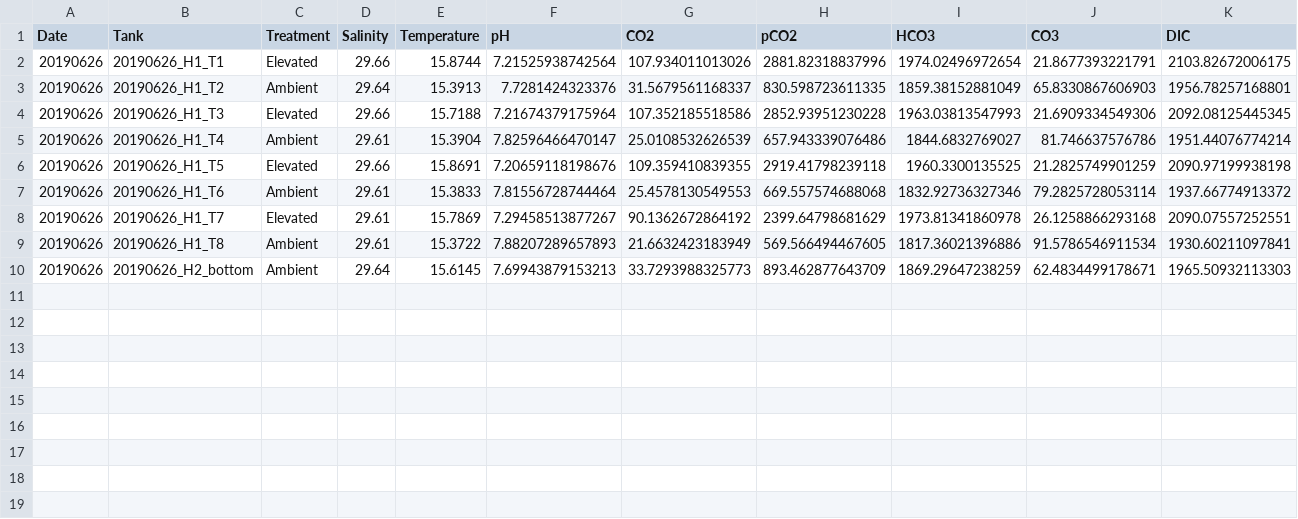
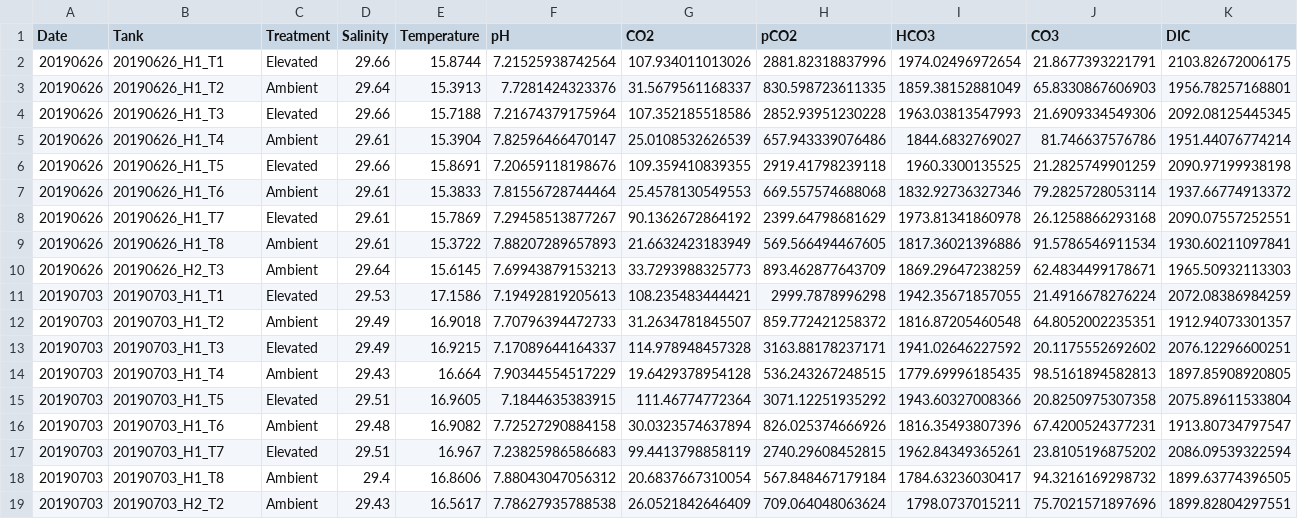
Before and after one commit to SamGurr/Intragenerational_thresholds_OA, a CSV file: RAnalysis/Output/Seawater_chemistry_table_Output_All.csv, drawn as a sheet; only a part is shown; rows hold the shown columns only; the diff names each change by its address in the sheet, - before the commit and + after, or states it on an @@ line.

Commit message:
added chemistry data from 20190703

```diff
--- a/RAnalysis/Output/Seawater_chemistry_table_Output_All.csv
+++ b/RAnalysis/Output/Seawater_chemistry_table_Output_All.csv
-B10 (Tank): 20190626_H2_bottom
+B10 (Tank): 20190626_H2_T3
+row 11: 20190703 | 20190703_H1_T1 | Elevated | 29.53 | 17.1586 | 7.19492819205613 | 108.235483444421 | 2999.7878996298 | 1942.35671857055 | 21.4916678276224 | 2072.08386984259
+row 12: 20190703 | 20190703_H1_T2 | Ambient | 29.49 | 16.9018 | 7.70796394472733 | 31.2634781845507 | 859.772421258372 | 1816.87205460548 | 64.8052002235351 | 1912.94073301357
+row 13: 20190703 | 20190703_H1_T3 | Elevated | 29.49 | 16.9215 | 7.17089644164337 | 114.978948457328 | 3163.88178237171 | 1941.02646227592 | 20.1175552692602 | 2076.12296600251
+row 14: 20190703 | 20190703_H1_T4 | Ambient | 29.43 | 16.664 | 7.90344554517229 | 19.6429378954128 | 536.243267248515 | 1779.69996185435 | 98.5161894582813 | 1897.85908920805
+row 15: 20190703 | 20190703_H1_T5 | Elevated | 29.51 | 16.9605 | 7.1844635383915 | 111.46774772364 | 3071.12251935292 | 1943.60327008366 | 20.8250975307358 | 2075.89611533804
+row 16: 20190703 | 20190703_H1_T6 | Ambient | 29.48 | 16.9082 | 7.72527290884158 | 30.0323574637894 | 826.025374666926 | 1816.35493807396 | 67.4200524377231 | 1913.80734797547
+row 17: 20190703 | 20190703_H1_T7 | Elevated | 29.51 | 16.967 | 7.23825986586683 | 99.4413798858119 | 2740.29608452815 | 1962.84349365261 | 23.8105196875202 | 2086.09539322594
+row 18: 20190703 | 20190703_H1_T8 | Ambient | 29.4 | 16.8606 | 7.88043047056312 | 20.6837667310054 | 567.848467179184 | 1784.63236030417 | 94.3216169298732 | 1899.63774396505
+row 19: 20190703 | 20190703_H2_T2 | Ambient | 29.43 | 16.5617 | 7.78627935788538 | 26.0521842646409 | 709.064048063624 | 1798.0737015211 | 75.7021571897696 | 1899.82804297551
```
Also changed, not shown: RAnalysis/Data/Cumulative_TA_Output.csv, RAnalysis/Data/TA/20190626/20190626mass_RUN1.csv, 8 other files.
